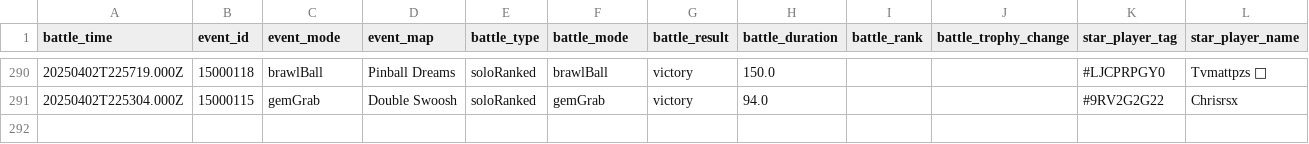
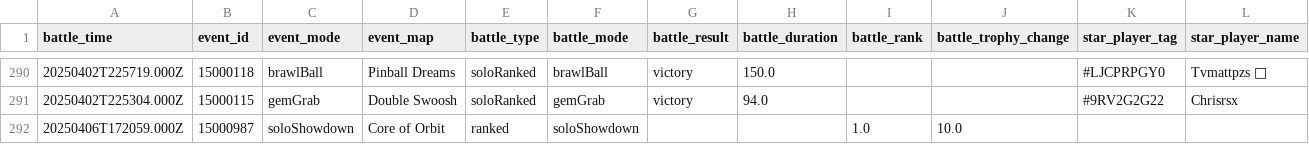
Before and after one commit to connorli18/brawl-stats, a CSV file: created-logs-per-player/V2LLC89Q-battle-log-custom.csv, drawn as a sheet; only a part is shown, gaps mark what is left out; rows hold the shown columns only; the diff names each change by its address in the sheet, - before the commit and + after, or states it on an @@ line.

```diff
--- a/created-logs-per-player/V2LLC89Q-battle-log-custom.csv
+++ b/created-logs-per-player/V2LLC89Q-battle-log-custom.csv
+row 292: 20250406T172059.000Z | 15000987 | soloShowdown | Core of Orbit | ranked | soloShowdown |  |  | 1.0 | 10.0
```
Also changed, not shown: created-logs-per-player/8JYJY298-battle-log-custom.csv, created-logs-per-player/8LQCJPGR-battle-log-custom.csv, 27 other files.
